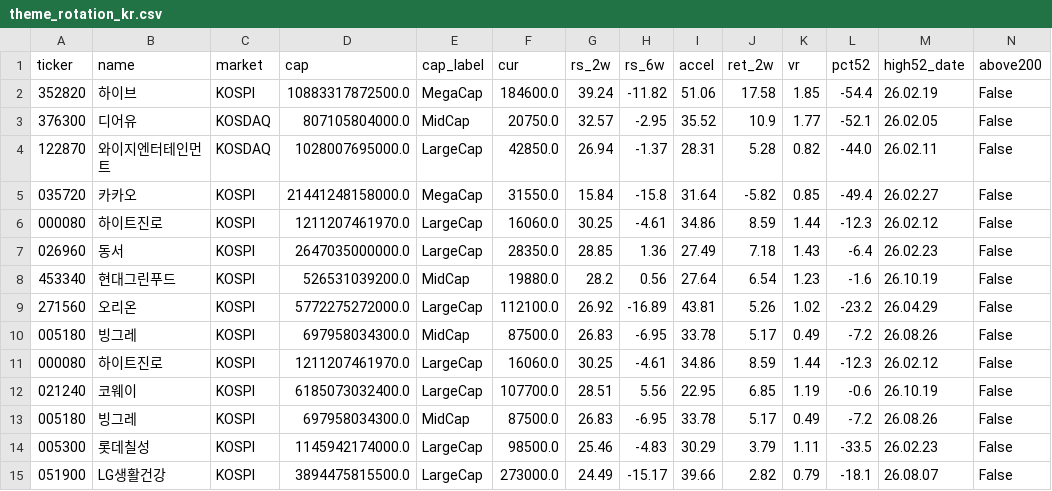
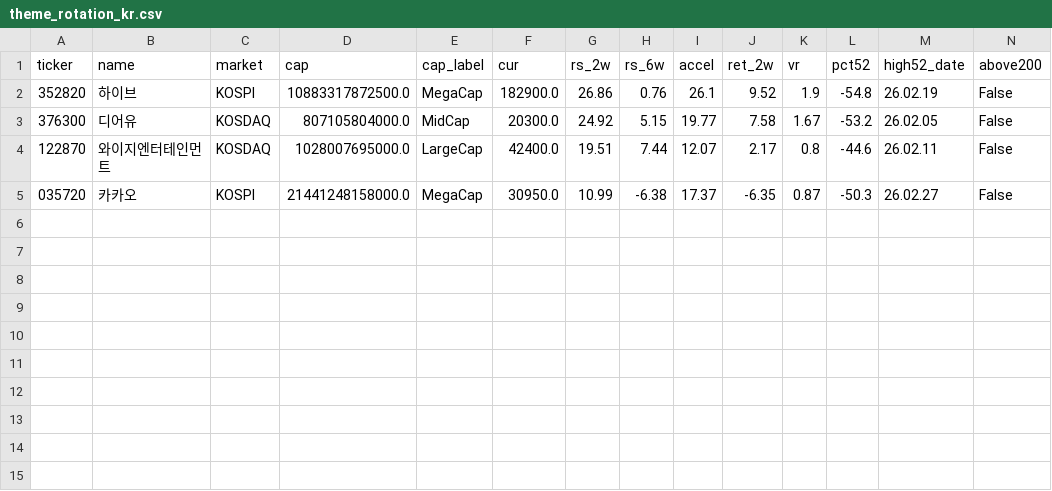
Before and after one commit to sosonamso/engi_stock_ai, a CSV file: theme_rotation_kr.csv, drawn as a sheet; only a part is shown; rows hold the shown columns only; the diff names each change by its address in the sheet, - before the commit and + after, or states it on an @@ line.

```diff
--- a/theme_rotation_kr.csv
+++ b/theme_rotation_kr.csv
-F2 (cur): 184600.0
+F2 (cur): 182900.0
-G2 (rs_2w): 39.24
+G2 (rs_2w): 26.86
-H2 (rs_6w): -11.82
+H2 (rs_6w): 0.76
-I2 (accel): 51.06
+I2 (accel): 26.1
-J2 (ret_2w): 17.58
+J2 (ret_2w): 9.52
-K2 (vr): 1.85
+K2 (vr): 1.9
-L2 (pct52): -54.4
+L2 (pct52): -54.8
-F3 (cur): 20750.0
+F3 (cur): 20300.0
-G3 (rs_2w): 32.57
+G3 (rs_2w): 24.92
-H3 (rs_6w): -2.95
+H3 (rs_6w): 5.15
-I3 (accel): 35.52
+I3 (accel): 19.77
-J3 (ret_2w): 10.9
+J3 (ret_2w): 7.58
-K3 (vr): 1.77
+K3 (vr): 1.67
-L3 (pct52): -52.1
+L3 (pct52): -53.2
-F4 (cur): 42850.0
+F4 (cur): 42400.0
-G4 (rs_2w): 26.94
+G4 (rs_2w): 19.51
-H4 (rs_6w): -1.37
+H4 (rs_6w): 7.44
-I4 (accel): 28.31
+I4 (accel): 12.07
-J4 (ret_2w): 5.28
+J4 (ret_2w): 2.17
-K4 (vr): 0.82
+K4 (vr): 0.8
-L4 (pct52): -44.0
+L4 (pct52): -44.6
-F5 (cur): 31550.0
+F5 (cur): 30950.0
-G5 (rs_2w): 15.84
+G5 (rs_2w): 10.99
-H5 (rs_6w): -15.8
+H5 (rs_6w): -6.38
-I5 (accel): 31.64
+I5 (accel): 17.37
-J5 (ret_2w): -5.82
+J5 (ret_2w): -6.35
-K5 (vr): 0.85
+K5 (vr): 0.87
-L5 (pct52): -49.4
+L5 (pct52): -50.3
-row 6: 000080 | 하이트진로 | KOSPI | 1211207461970.0 | LargeCap | 16060.0 | 30.25 | -4.61 | 34.86 | 8.59 | 1.44 | -12.3 | 26.02.12 | False
-row 7: 026960 | 동서 | KOSPI | 2647035000000.0 | LargeCap | 28350.0 | 28.85 | 1.36 | 27.49 | 7.18 | 1.43 | -6.4 | 26.02.23 | False
-row 8: 453340 | 현대그린푸드 | KOSPI | 526531039200.0 | MidCap | 19880.0 | 28.2 | 0.56 | 27.64 | 6.54 | 1.23 | -1.6 | 26.10.19 | False
-row 9: 271560 | 오리온 | KOSPI | 5772275272000.0 | LargeCap | 112100.0 | 26.92 | -16.89 | 43.81 | 5.26 | 1.02 | -23.2 | 26.04.29 | False
-row 10: 005180 | 빙그레 | KOSPI | 697958034300.0 | MidCap | 87500.0 | 26.83 | -6.95 | 33.78 | 5.17 | 0.49 | -7.2 | 26.08.26 | False
-row 11: 000080 | 하이트진로 | KOSPI | 1211207461970.0 | LargeCap | 16060.0 | 30.25 | -4.61 | 34.86 | 8.59 | 1.44 | -12.3 | 26.02.12 | False
-row 12: 021240 | 코웨이 | KOSPI | 6185073032400.0 | LargeCap | 107700.0 | 28.51 | 5.56 | 22.95 | 6.85 | 1.19 | -0.6 | 26.10.19 | False
-row 13: 005180 | 빙그레 | KOSPI | 697958034300.0 | MidCap | 87500.0 | 26.83 | -6.95 | 33.78 | 5.17 | 0.49 | -7.2 | 26.08.26 | False
-row 14: 005300 | 롯데칠성 | KOSPI | 1145942174000.0 | LargeCap | 98500.0 | 25.46 | -4.83 | 30.29 | 3.79 | 1.11 | -33.5 | 26.02.23 | False
-row 15: 051900 | LG생활건강 | KOSPI | 3894475815500.0 | LargeCap | 273000.0 | 24.49 | -15.17 | 39.66 | 2.82 | 0.79 | -18.1 | 26.08.07 | False
```
Also changed, not shown: theme_rank_kr.csv, 1 other file.
